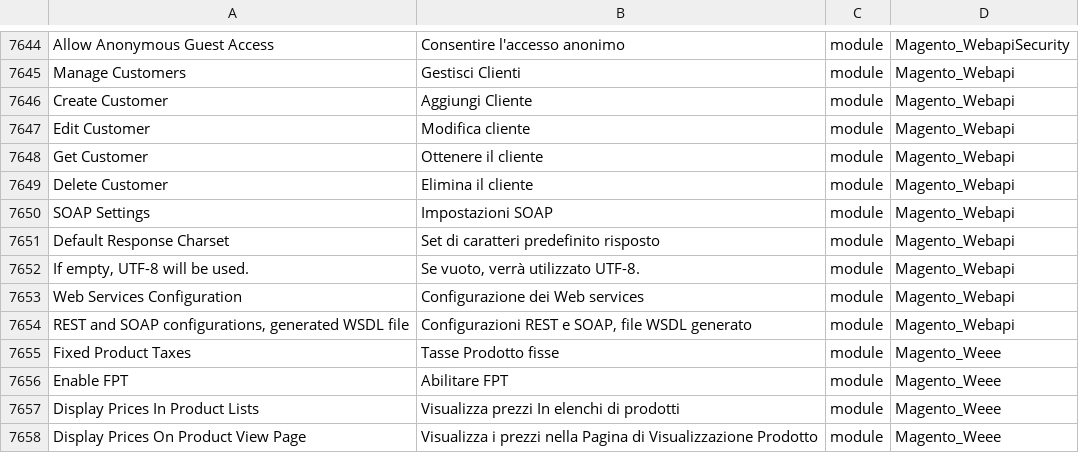
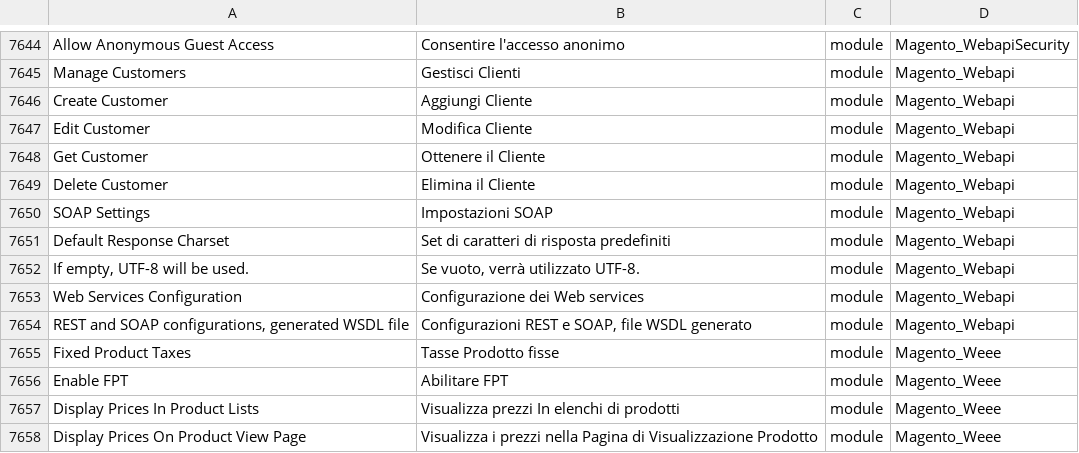
Before and after one commit to Magento2Translations/language_it_it, a CSV file: it_IT.csv, drawn as a sheet; only a part is shown, gaps mark what is left out; the diff names each change by its address in the sheet, - before the commit and + after, or states it on an @@ line.

Commit message:
Auto translate 30/10/2016 00:00:01

```diff
--- a/it_IT.csv
+++ b/it_IT.csv
-B7647: Modifica cliente
+B7647: Modifica Cliente
-B7648: Ottenere il cliente
+B7648: Ottenere il Cliente
-B7649: Elimina il cliente
+B7649: Elimina il Cliente
-B7651: Set di caratteri predefinito risposto
+B7651: Set di caratteri di risposta predefiniti
```
